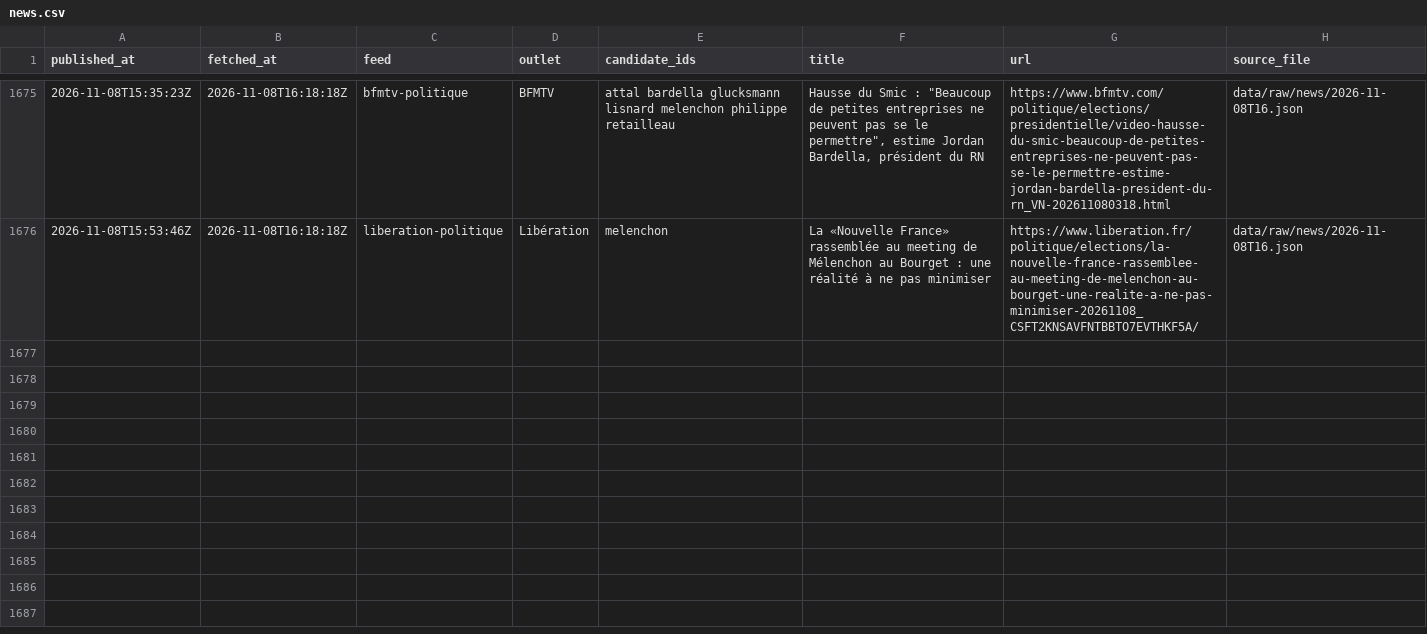
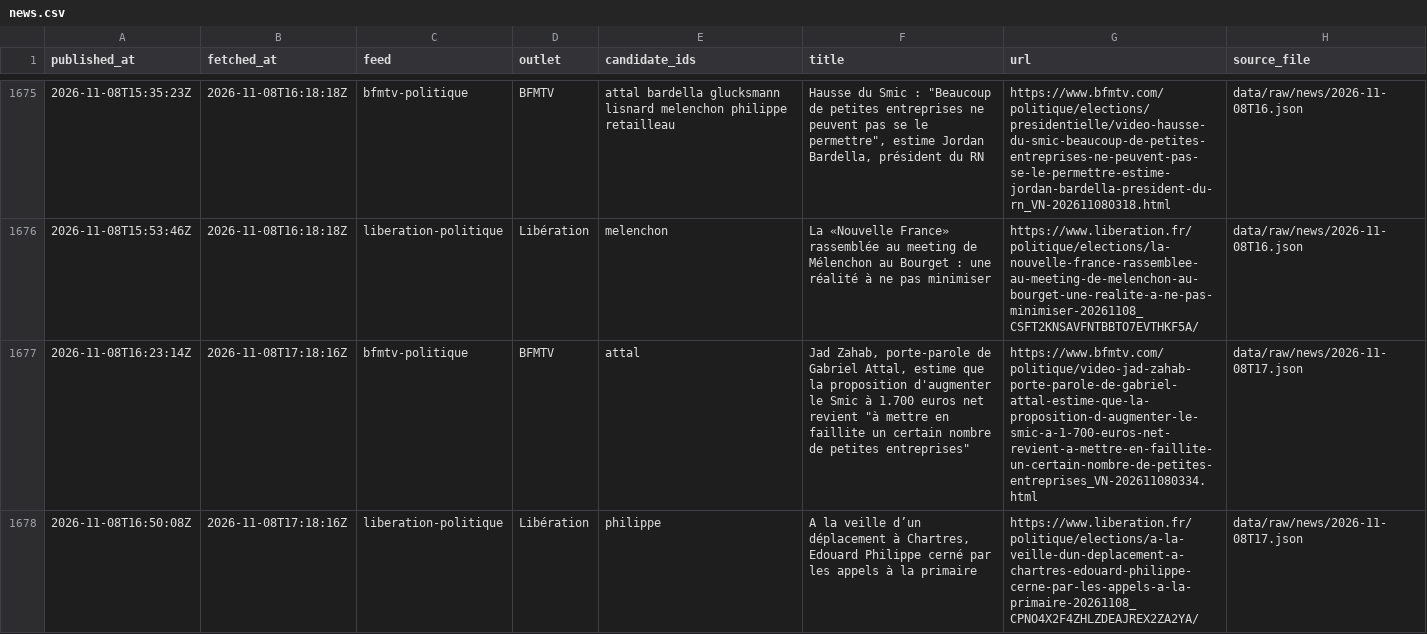
Before and after one commit to Hebilicious/fr2027-forecaster, a CSV file: data/clean/news.csv, drawn as a sheet; only a part is shown, gaps mark what is left out; the diff names each change by its address in the sheet, - before the commit and + after, or states it on an @@ line.

```diff
--- a/data/clean/news.csv
+++ b/data/clean/news.csv
+row 1677: 2026-11-08T16:23:14Z | 2026-11-08T17:18:16Z | bfmtv-politique | BFMTV | attal | Jad Zahab, porte-parole de Gabriel Attal, estime que la proposition d'augmenter le Smic à 1.700 euros net revient "à mettre en faillite un certain nombre de petites entreprises" | https://www.bfmtv.com/politique/video-jad-zahab-porte-parole-de-gabriel-attal-estime-que-la-proposition-d-augmenter-le-smic-a-1-700-euros-net-revient-a-mettre-en-faillite-un-certain-nombre-de-petites-entreprises_VN-202611080334.html | data/raw/news/2026-11-08T17.json
+row 1678: 2026-11-08T16:50:08Z | 2026-11-08T17:18:16Z | liberation-politique | Libération | philippe | A la veille d’un déplacement à Chartres, Edouard Philippe cerné par les appels à la primaire | https://www.liberation.fr/politique/elections/a-la-veille-dun-deplacement-a-chartres-edouard-philippe-cerne-par-les-appels-a-la-primaire-20261108_CPNO4X2F4ZHLZDEAJREX2ZA2YA/ | data/raw/news/2026-11-08T17.json
```
Also changed, not shown: 5 other files.
